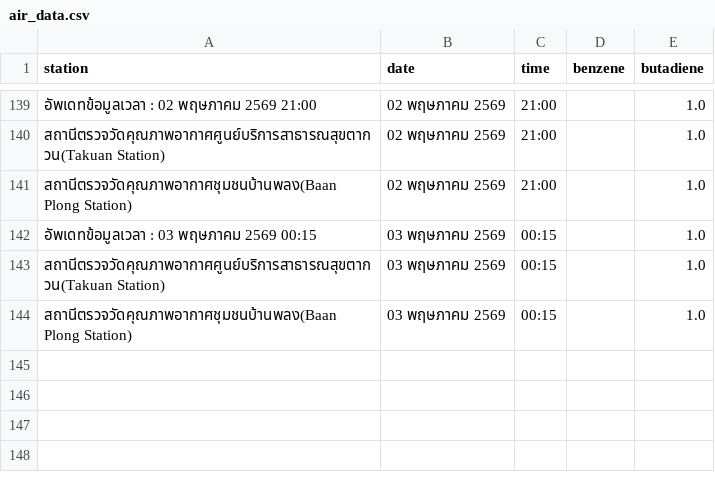
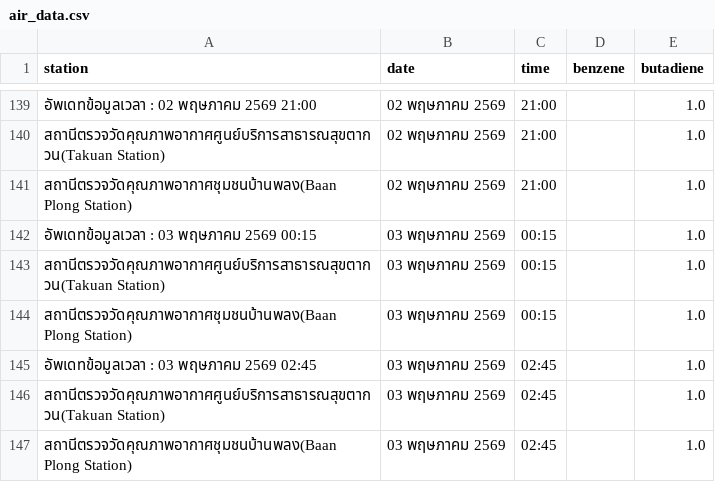
Before and after one commit to jeeraphat8647/air-monitor2, a CSV file: data/air_data.csv, drawn as a sheet; only a part is shown, gaps mark what is left out.

```diff
--- a/data/air_data.csv
+++ b/data/air_data.csv
@@ -144 +144,4 @@
 สถานีตรวจวัดคุณภาพอากาศชุมชนบ้านพลง(Baan Plong Station),03 พฤษภาคม 2569,00:15,,1.0
+อัพเดทข้อมูลเวลา : 03 พฤษภาคม 2569 02:45,03 พฤษภาคม 2569,02:45,,1.0
+สถานีตรวจวัดคุณภาพอากาศศูนย์บริการสาธารณสุขตากวน(Takuan Station),03 พฤษภาคม 2569,02:45,,1.0
+สถานีตรวจวัดคุณภาพอากาศชุมชนบ้านพลง(Baan Plong Station),03 พฤษภาคม 2569,02:45,,1.0
```
Also changed, not shown: 1 other file.
